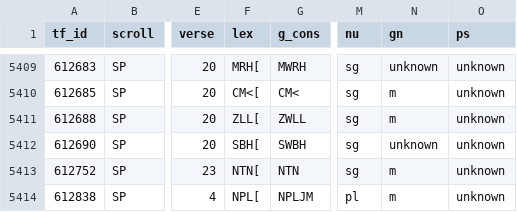
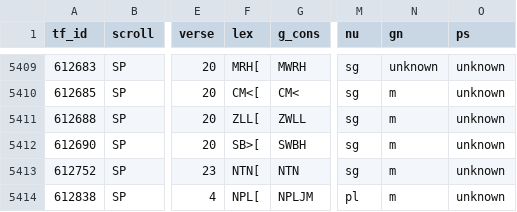
Before and after one commit to MartijnNaaijer/hebrew_spelling_variation, a CSV file: data/ptca_qal.csv, drawn as a sheet; only a part is shown, gaps mark what is left out; the diff names each change by its address in the sheet, - before the commit and + after, or states it on an @@ line.

```diff
--- a/data/ptca_qal.csv
+++ b/data/ptca_qal.csv
-F5412 (lex): SBH[
+F5412 (lex): SB>[
-N5412 (gn): unknown
+N5412 (gn): m
```
Also changed, not shown: data/all_sp_ptc_qal.csv, data/ptcp_qal.csv, 6 other files.
